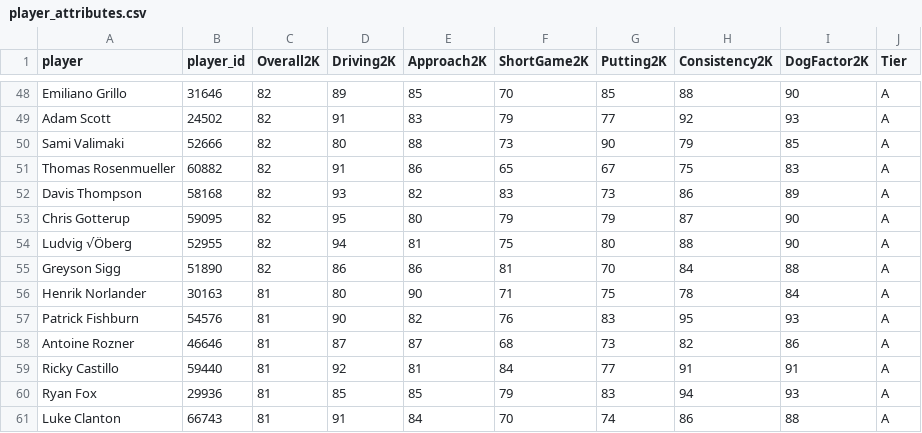
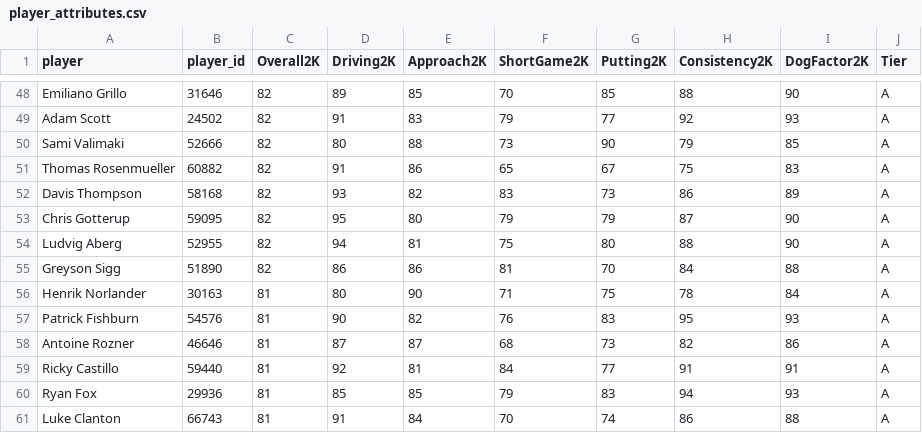
Before and after one commit to claytonwrightmu/PGA-Analysis, a CSV file: Data/Players/processed/player_attributes.csv, drawn as a sheet; only a part is shown, gaps mark what is left out.

Commit message:
Update player_attributes.csv

```diff
--- a/Data/Players/processed/player_attributes.csv
+++ b/Data/Players/processed/player_attributes.csv
@@ -53,3 +53,3 @@ Davis Thompson,58168,82,93,82,83,73,86,89,A
 Chris Gotterup,59095,82,95,80,79,79,87,90,A
-Ludvig √Öberg,52955,82,94,81,75,80,88,90,A
+Ludvig Aberg,52955,82,94,81,75,80,88,90,A
 Greyson Sigg,51890,82,86,86,81,70,84,88,A
```
